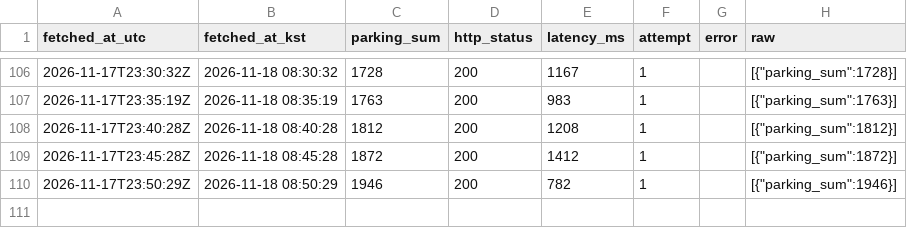
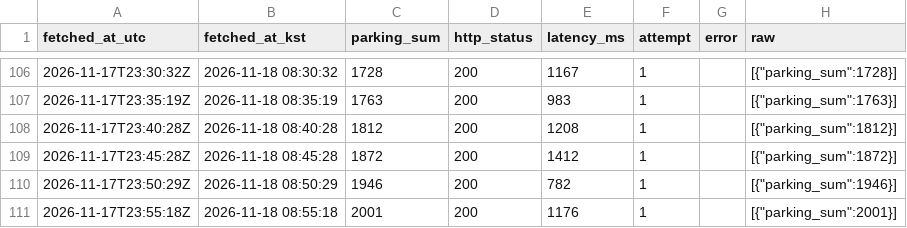
Before and after one commit to wkqhd5095/kspo-parking-logger, a CSV file: data/parking/2026-11-18.csv, drawn as a sheet; only a part is shown, gaps mark what is left out; the diff names each change by its address in the sheet, - before the commit and + after, or states it on an @@ line.

```diff
--- a/data/parking/2026-11-18.csv
+++ b/data/parking/2026-11-18.csv
+row 111: 2026-11-17T23:55:18Z | 2026-11-18 08:55:18 | 2001 | 200 | 1176 | 1 |  | [{"parking_sum":2001}]
```
